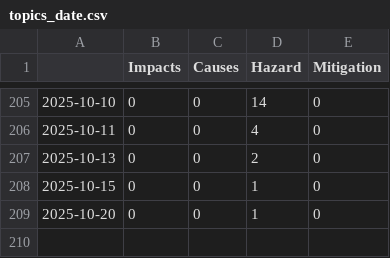
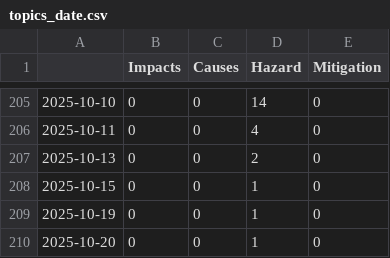
Before and after one commit to MarcoL95-news/winterIsComing, a CSV file: csv/topics_date.csv, drawn as a sheet; only a part is shown, gaps mark what is left out; the diff names each change by its address in the sheet, - before the commit and + after, or states it on an @@ line.

```diff
--- a/csv/topics_date.csv
+++ b/csv/topics_date.csv
+row 209: 2025-10-19 | 0 | 0 | 1 | 0
```
Also changed, not shown: 4 other files.
